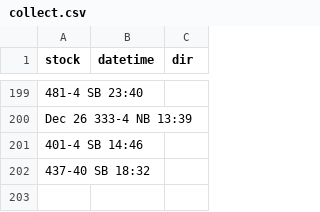
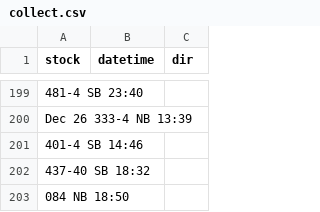
Before and after one commit to bryan7ran/banff-high-speed-rail, a CSV file: collect.csv, drawn as a sheet; only a part is shown, gaps mark what is left out; the diff names each change by its address in the sheet, - before the commit and + after, or states it on an @@ line.

Commit message:
Update collect.csv

```diff
--- a/collect.csv
+++ b/collect.csv
+row 203: 084 NB 18:50
```
